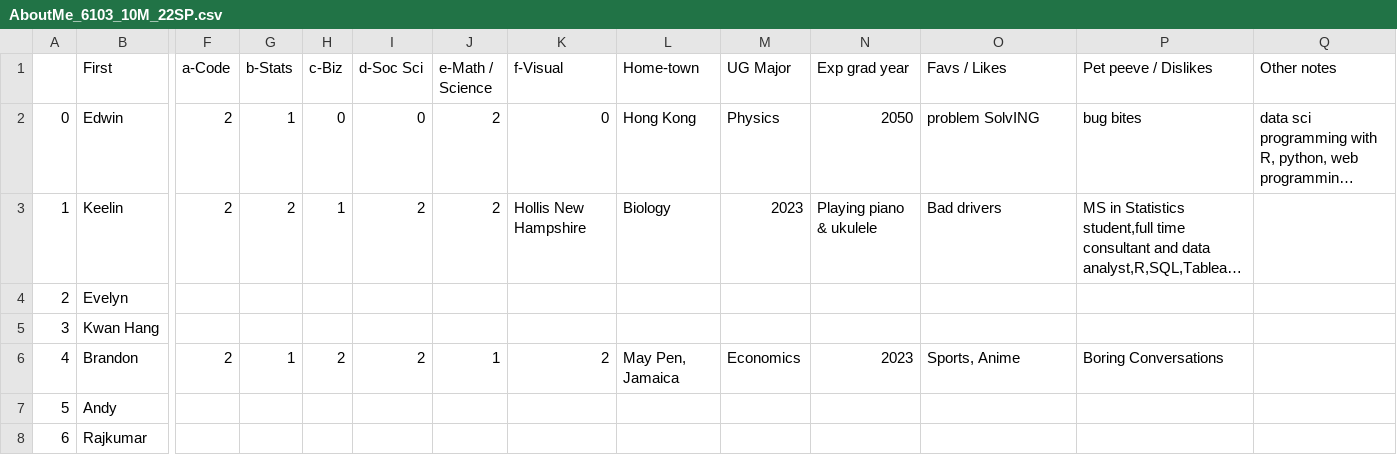
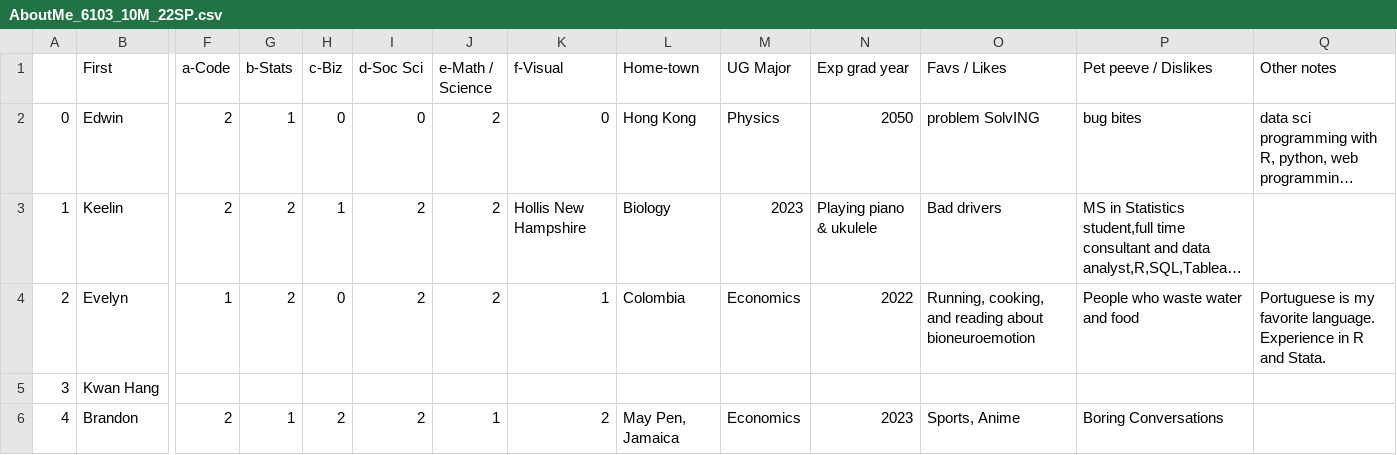
Before and after one commit to rajkumarcm/Data-Mining, a CSV file: mod1/Week01_Intro/AboutMe_6103_10M_22SP.csv, drawn as a sheet; only a part is shown, gaps mark what is left out; the shorter side is filled out with more unchanged rows; long unchanged cells end in …; the diff names each change by its address in the sheet, - before the commit and + after, or states it on an @@ line.

Commit message:
Update AboutMe_6103_10M_22SP.csv
completed info

```diff
--- a/mod1/Week01_Intro/AboutMe_6103_10M_22SP.csv
+++ b/mod1/Week01_Intro/AboutMe_6103_10M_22SP.csv
-F4 (a-Code): (empty)
+F4 (a-Code): 1
-G4 (b-Stats): (empty)
+G4 (b-Stats): 2
-H4 (c-Biz): (empty)
+H4 (c-Biz): 0
-I4 (d-Soc Sci): (empty)
+I4 (d-Soc Sci): 2
-J4 (e-Math / Science): (empty)
+J4 (e-Math / Science): 2
-K4 (f-Visual): (empty)
+K4 (f-Visual): 1
-L4 (Home-town): (empty)
+L4 (Home-town): Colombia
-M4 (UG Major): (empty)
+M4 (UG Major): Economics
-N4 (Exp grad year): (empty)
+N4 (Exp grad year): 2022
-O4 (Favs / Likes): (empty)
+O4 (Favs / Likes): Running, cooking, and reading about bioneuroemotion
-P4 (Pet peeve / Dislikes): (empty)
+P4 (Pet peeve / Dislikes): People who waste water and food
-Q4 (Other notes): (empty)
+Q4 (Other notes): Portuguese is my favorite language. Experience in R and Stata.
```
